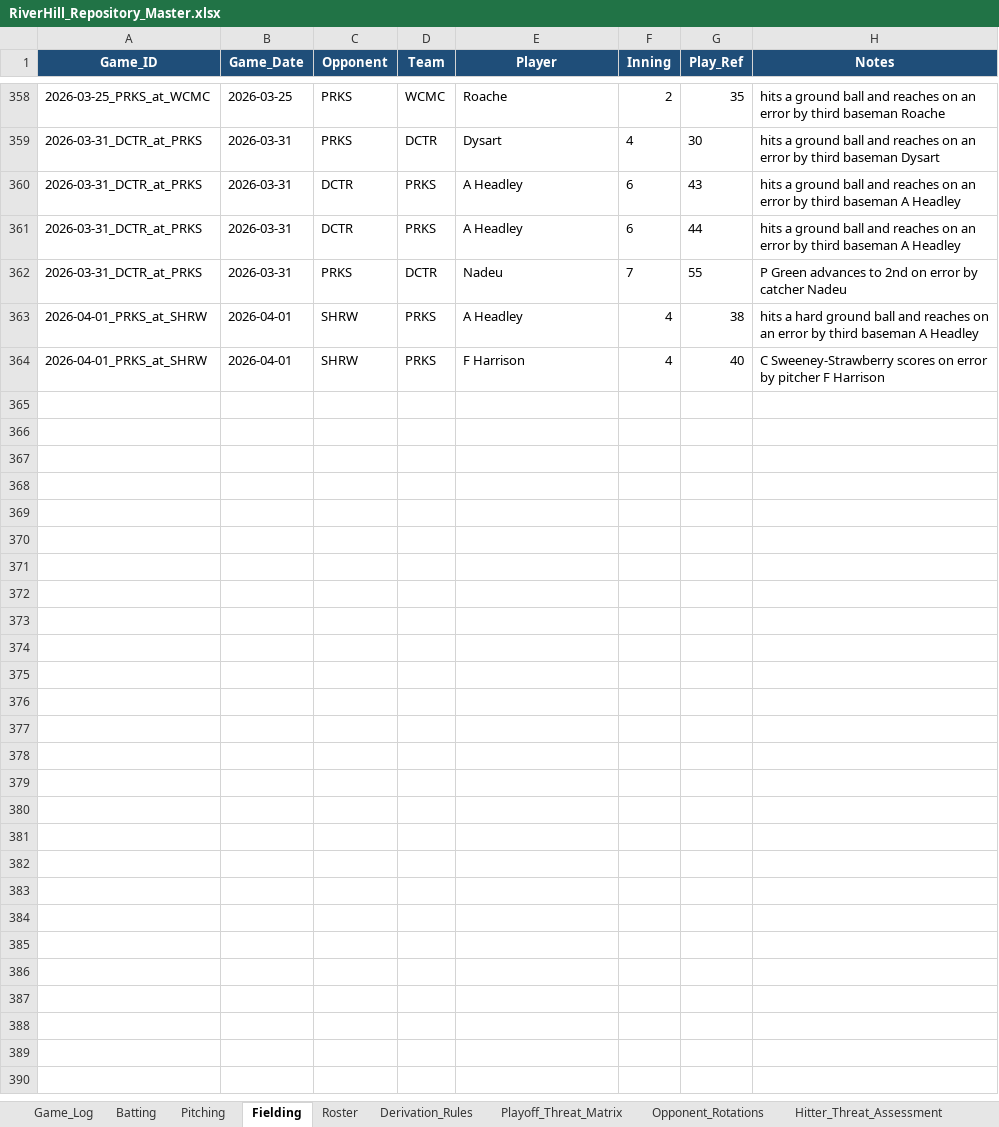
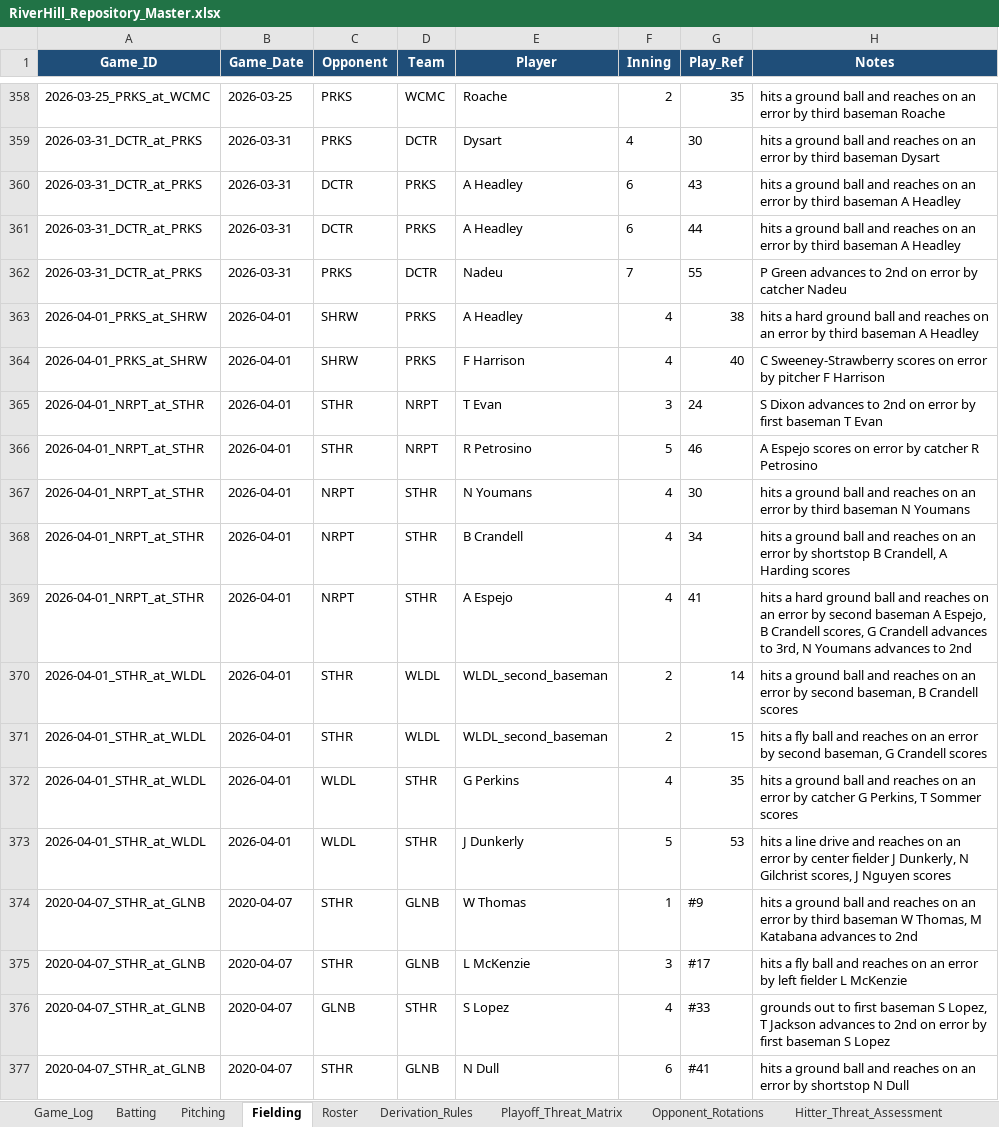
Before and after one commit to hughnorwood/hawks-scouting, an Excel workbook: data/RiverHill_Repository_Master.xlsx, sheet Fielding, drawn as a sheet; only a part is shown, gaps mark what is left out; values as stored, in another font and other column widths than the file's, no borders; the diff names each change by its address in the sheet, - before the commit and + after, or states it on an @@ line.

```diff
--- a/data/RiverHill_Repository_Master.xlsx (sheet Fielding)
+++ b/data/RiverHill_Repository_Master.xlsx (sheet Fielding)
+row 365: 2026-04-01_NRPT_at_STHR | 2026-04-01 | STHR | NRPT | T Evan | 3 | 24 | S Dixon advances to 2nd on error by first baseman T Evan
+row 366: 2026-04-01_NRPT_at_STHR | 2026-04-01 | STHR | NRPT | R Petrosino | 5 | 46 | A Espejo scores on error by catcher R Petrosino
+row 367: 2026-04-01_NRPT_at_STHR | 2026-04-01 | NRPT | STHR | N Youmans | 4 | 30 | hits a ground ball and reaches on an error by third baseman N Youmans
+row 368: 2026-04-01_NRPT_at_STHR | 2026-04-01 | NRPT | STHR | B Crandell | 4 | 34 | hits a ground ball and reaches on an error by shortstop B Crandell, A Harding scores
+row 369: 2026-04-01_NRPT_at_STHR | 2026-04-01 | NRPT | STHR | A Espejo | 4 | 41 | hits a hard ground ball and reaches on an error by second baseman A Espejo, B Crandell scores, G Crandell advances to 3rd, N Youmans advances to 2nd
+row 370: 2026-04-01_STHR_at_WLDL | 2026-04-01 | STHR | WLDL | WLDL_second_baseman | 2 | 14 | hits a ground ball and reaches on an error by second baseman, B Crandell scores
+row 371: 2026-04-01_STHR_at_WLDL | 2026-04-01 | STHR | WLDL | WLDL_second_baseman | 2 | 15 | hits a fly ball and reaches on an error by second baseman, G Crandell scores
+row 372: 2026-04-01_STHR_at_WLDL | 2026-04-01 | WLDL | STHR | G Perkins | 4 | 35 | hits a ground ball and reaches on an error by catcher G Perkins, T Sommer scores
+row 373: 2026-04-01_STHR_at_WLDL | 2026-04-01 | WLDL | STHR | J Dunkerly | 5 | 53 | hits a line drive and reaches on an error by center fielder J Dunkerly, N Gilchrist scores, J Nguyen scores
+row 374: 2020-04-07_STHR_at_GLNB | 2020-04-07 | STHR | GLNB | W Thomas | 1 | #9 | hits a ground ball and reaches on an error by third baseman W Thomas, M Katabana advances to 2nd
+row 375: 2020-04-07_STHR_at_GLNB | 2020-04-07 | STHR | GLNB | L McKenzie | 3 | #17 | hits a fly ball and reaches on an error by left fielder L McKenzie
+row 376: 2020-04-07_STHR_at_GLNB | 2020-04-07 | GLNB | STHR | S Lopez | 4 | #33 | grounds out to first baseman S Lopez, T Jackson advances to 2nd on error by first baseman S Lopez
+row 377: 2020-04-07_STHR_at_GLNB | 2020-04-07 | STHR | GLNB | N Dull | 6 | #41 | hits a ground ball and reaches on an error by shortstop N Dull
```
Also changed, not shown: sheet Batting, sheet Pitching, sheet Game_Log, 13 other files.
